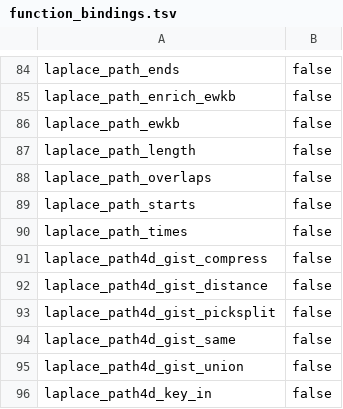
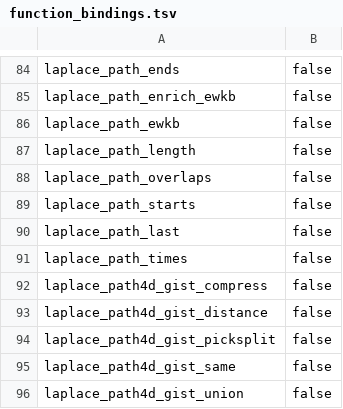
Before and after one commit to SaltyPatron/Laplace-postgres, a TSV file: manifest/function_bindings.tsv, drawn as a sheet; only a part is shown, gaps mark what is left out; the shorter side is filled out with more unchanged rows.

Commit message:
Use Native path frontiers and expose ordered packed endpoints

```diff
--- a/manifest/function_bindings.tsv
+++ b/manifest/function_bindings.tsv
@@ -89,2 +89,3 @@ laplace_path_overlaps	false
 laplace_path_starts	false
+laplace_path_last	false
 laplace_path_times	false
```
Also changed, not shown: 9 other files.
